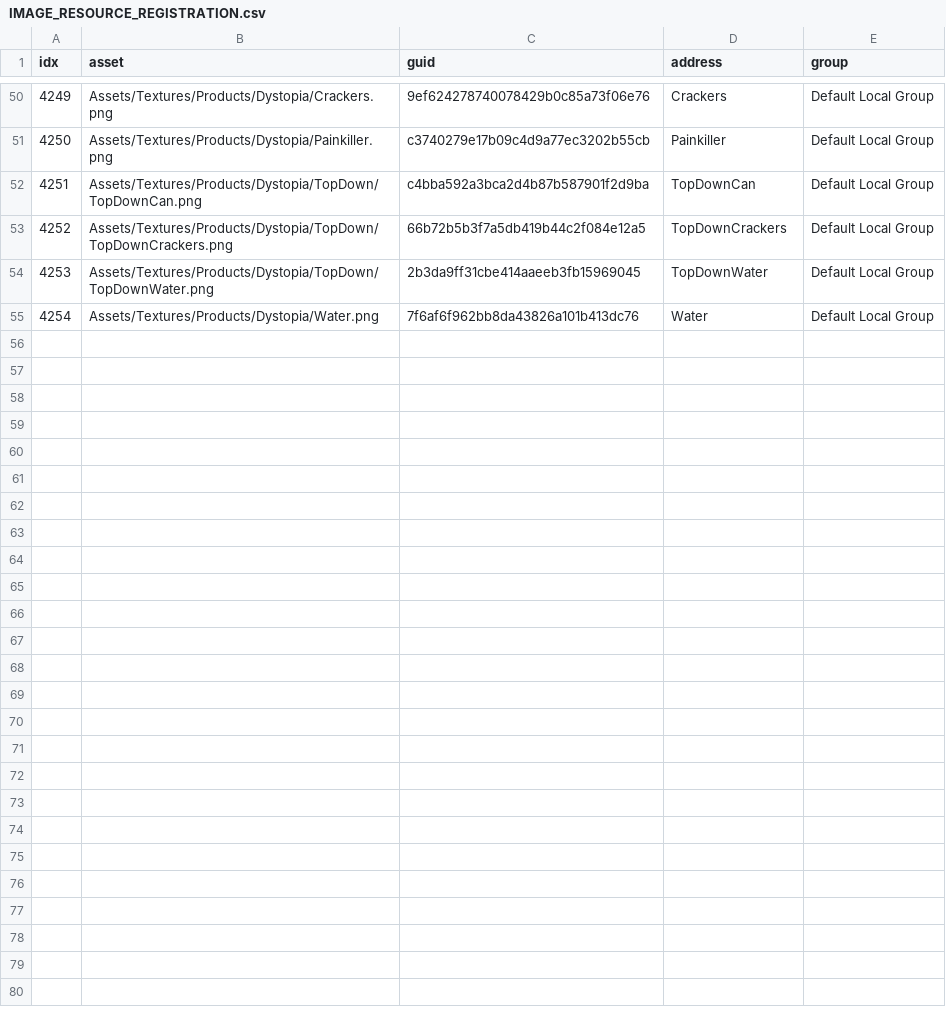
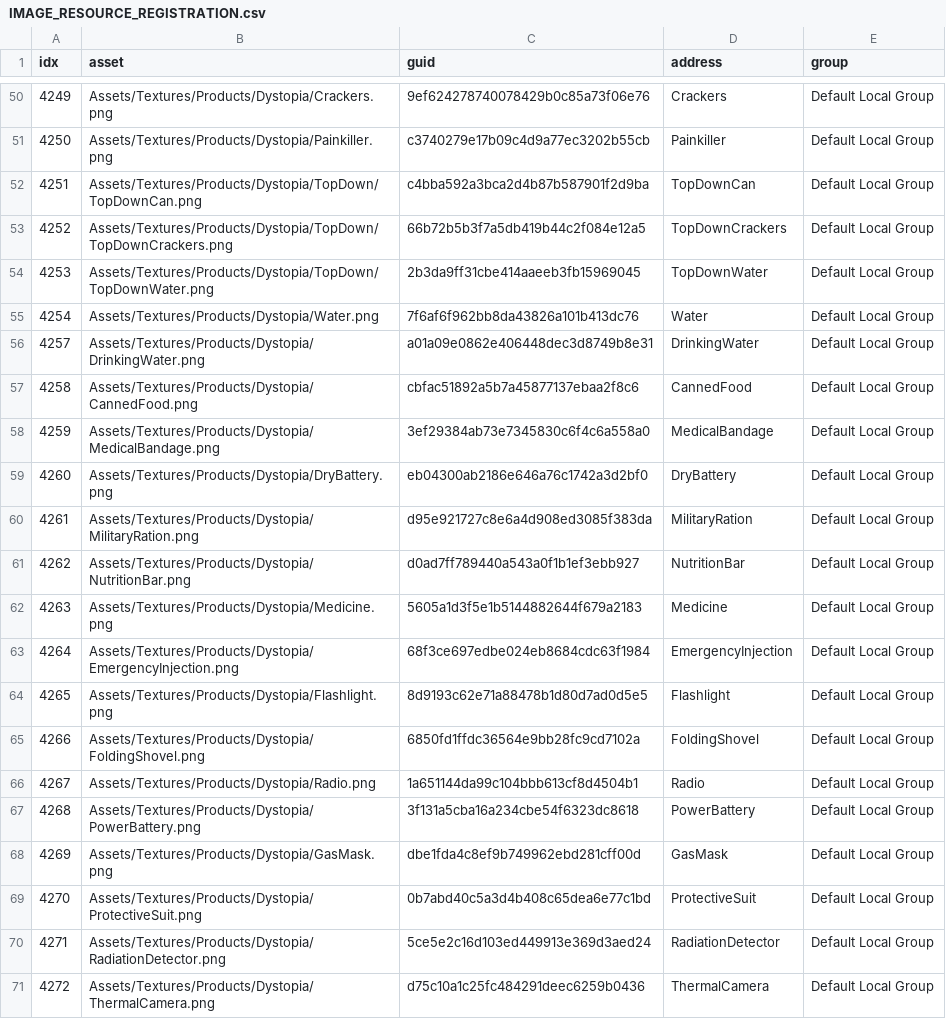
Before and after one commit to AripyKSU/Cashier, a CSV file: doc/data/IMAGE_RESOURCE_REGISTRATION.csv, drawn as a sheet; only a part is shown, gaps mark what is left out.

```diff
--- a/doc/data/IMAGE_RESOURCE_REGISTRATION.csv
+++ b/doc/data/IMAGE_RESOURCE_REGISTRATION.csv
@@ -55 +55,17 @@ idx,asset,guid,address,group
 4254,Assets/Textures/Products/Dystopia/Water.png,7f6af6f962bb8da43826a101b413dc76,Water,Default Local Group
+4257,Assets/Textures/Products/Dystopia/DrinkingWater.png,a01a09e0862e406448dec3d8749b8e31,DrinkingWater,Default Local Group
+4258,Assets/Textures/Products/Dystopia/CannedFood.png,cbfac51892a5b7a45877137ebaa2f8c6,CannedFood,Default Local Group
+4259,Assets/Textures/Products/Dystopia/MedicalBandage.png,3ef29384ab73e7345830c6f4c6a558a0,MedicalBandage,Default Local Group
+4260,Assets/Textures/Products/Dystopia/DryBattery.png,eb04300ab2186e646a76c1742a3d2bf0,DryBattery,Default Local Group
+4261,Assets/Textures/Products/Dystopia/MilitaryRation.png,d95e921727c8e6a4d908ed3085f383da,MilitaryRation,Default Local Group
+4262,Assets/Textures/Products/Dystopia/NutritionBar.png,d0ad7ff789440a543a0f1b1ef3ebb927,NutritionBar,Default Local Group
+4263,Assets/Textures/Products/Dystopia/Medicine.png,5605a1d3f5e1b5144882644f679a2183,Medicine,Default Local Group
+4264,Assets/Textures/Products/Dystopia/EmergencyInjection.png,68f3ce697edbe024eb8684cdc63f1984,EmergencyInjection,Default Local Group
+4265,Assets/Textures/Products/Dystopia/Flashlight.png,8d9193c62e71a88478b1d80d7ad0d5e5,Flashlight,Default Local Group
+4266,Assets/Textures/Products/Dystopia/FoldingShovel.png,6850fd1ffdc36564e9bb28fc9cd7102a,FoldingShovel,Default Local Group
+4267,Assets/Textures/Products/Dystopia/Radio.png,1a651144da99c104bbb613cf8d4504b1,Radio,Default Local Group
+4268,Assets/Textures/Products/Dystopia/PowerBattery.png,3f131a5cba16a234cbe54f6323dc8618,PowerBattery,Default Local Group
+4269,Assets/Textures/Products/Dystopia/GasMask.png,dbe1fda4c8ef9b749962ebd281cff00d,GasMask,Default Local Group
+4270,Assets/Textures/Products/Dystopia/ProtectiveSuit.png,0b7abd40c5a3d4b408c65dea6e77c1bd,ProtectiveSuit,Default Local Group
+4271,Assets/Textures/Products/Dystopia/RadiationDetector.png,5ce5e2c16d103ed449913e369d3aed24,RadiationDetector,Default Local Group
+4272,Assets/Textures/Products/Dystopia/ThermalCamera.png,d75c10a1c25fc484291deec6259b0436,ThermalCamera,Default Local Group
```
Also changed, not shown: Assets/Datas/Customer/ProductData.csv, Assets/Datas/ResourceData.csv, 46 other files.
